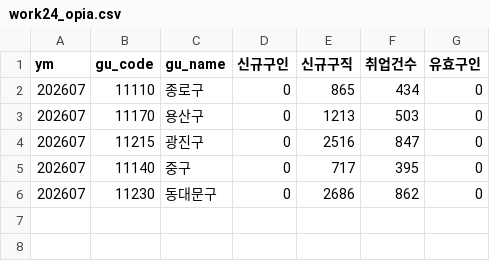
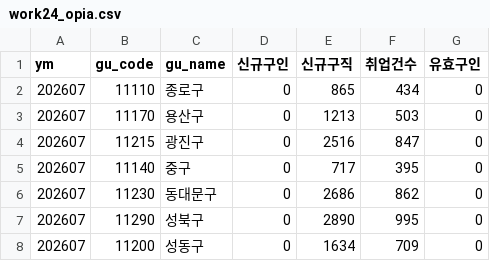
Before and after one commit to seongapark/seoul-job-trend, a CSV file: data/work24_opia.csv, drawn as a sheet; the diff names each change by its address in the sheet, - before the commit and + after, or states it on an @@ line.

```diff
--- a/data/work24_opia.csv
+++ b/data/work24_opia.csv
+row 7: 202607 | 11290 | 성북구 | 0 | 2890 | 995 | 0
+row 8: 202607 | 11200 | 성동구 | 0 | 1634 | 709 | 0
```
Also changed, not shown: 2 other files.
